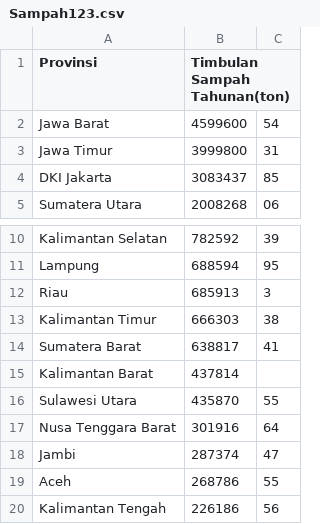
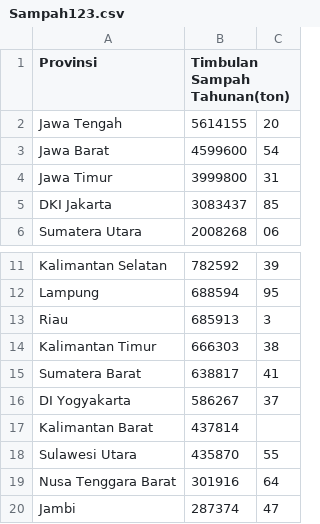
Before and after one commit to derywijaya/new-project, a CSV file: Sampah123.csv, drawn as a sheet; only a part is shown, gaps mark what is left out; the shorter side is filled out with more unchanged rows.

```diff
--- a/Sampah123.csv
+++ b/Sampah123.csv
@@ -1,2 +1,3 @@
 Provinsi,Timbulan Sampah Tahunan(ton)
+Jawa Tengah, 5614155,20
 Jawa Barat,4599600,54
@@ -14,2 +15,3 @@ Kalimantan Timur,666303,38
 Sumatera Barat,638817,41
+DI Yogyakarta, 586267,37
 Kalimantan Barat,437814
```
Also changed, not shown: sampah2021.csv, 1 other file.
